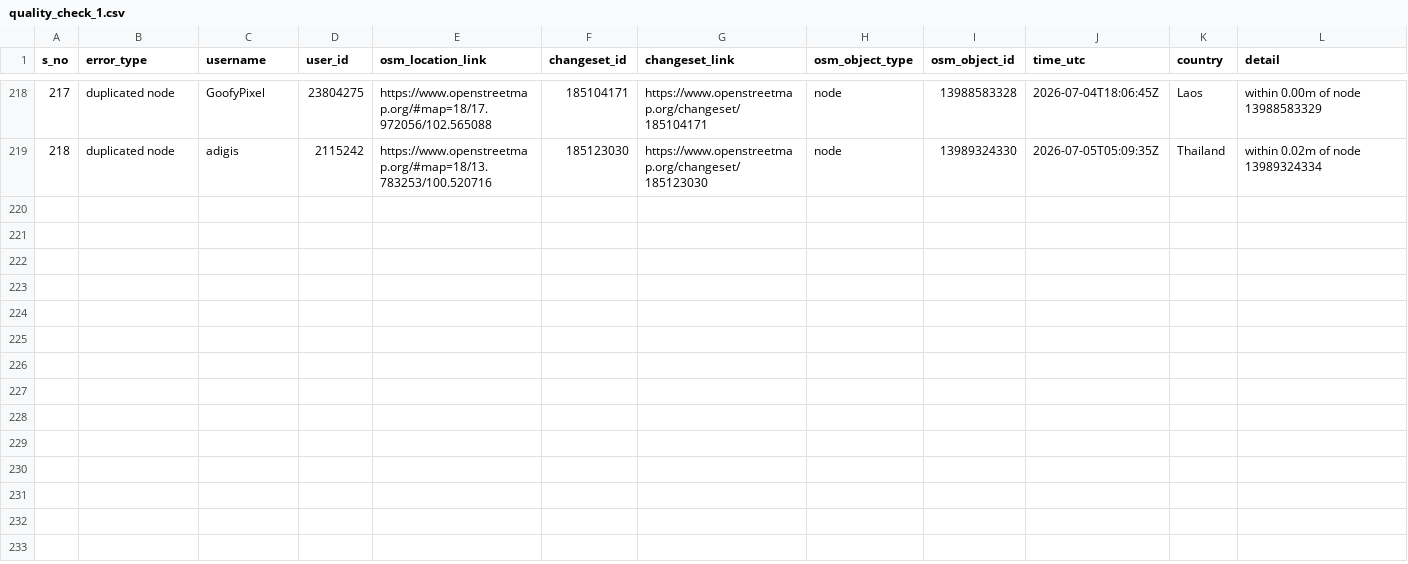
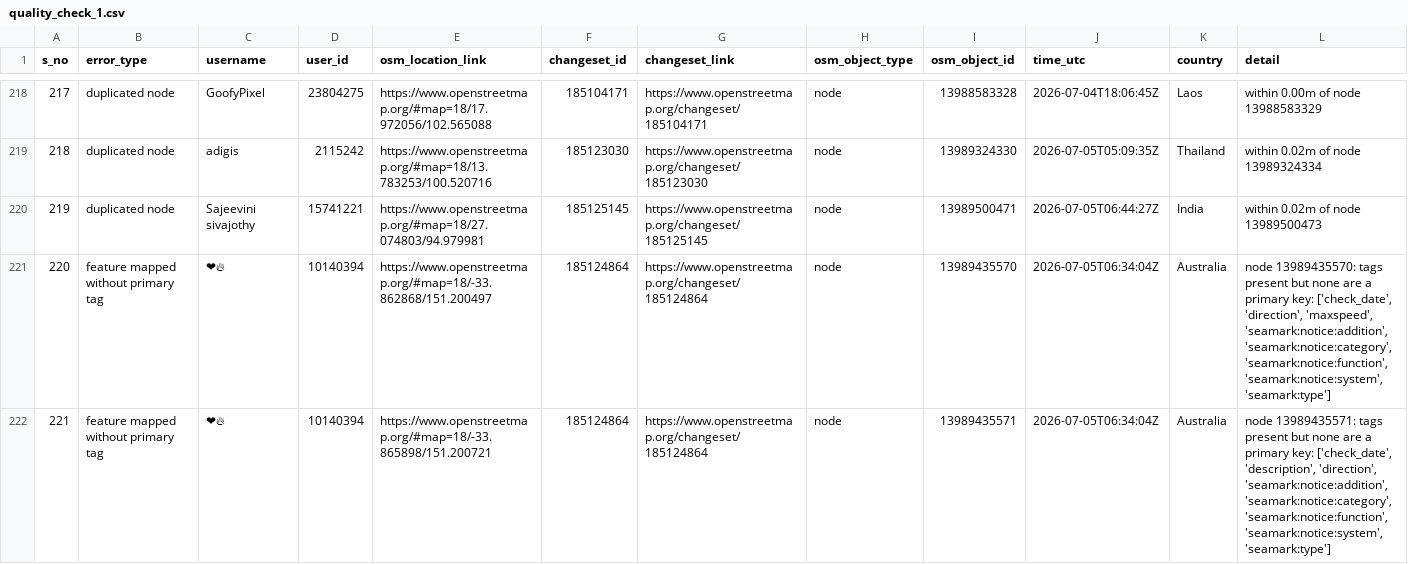
Before and after one commit to KingVik-Planet/OSM_QC_MapCupAPAC2026, a CSV file: data/quality_check_1.csv, drawn as a sheet; only a part is shown, gaps mark what is left out; the diff covers the shown part only; the diff names each change by its address in the sheet, - before the commit and + after, or states it on an @@ line.

```diff
--- a/data/quality_check_1.csv
+++ b/data/quality_check_1.csv
+row 220: 219 | duplicated node | Sajeevini sivajothy | 15741221 | https://www.openstreetmap.org/#map=18/27.074803/94.979981 | 185125145 | https://www.openstreetmap.org/changeset/185125145 | node | 13989500471 | 2026-07-05T06:44:27Z | India | within 0.02m of node 13989500473
+row 221: 220 | feature mapped without primary tag | ❤‍🔥 | 10140394 | https://www.openstreetmap.org/#map=18/-33.862868/151.200497 | 185124864 | https://www.openstreetmap.org/changeset/185124864 | node | 13989435570 | 2026-07-05T06:34:04Z | Australia | node 13989435570: tags present but none are a primary key: ['check_date', 'direction', 'maxspeed', 'seamark:notice:addition', 'seamark:notice:category', 'seamark:notice:function', 'seamark:notice:system', 'seamark:type']
+row 222: 221 | feature mapped without primary tag | ❤‍🔥 | 10140394 | https://www.openstreetmap.org/#map=18/-33.865898/151.200721 | 185124864 | https://www.openstreetmap.org/changeset/185124864 | node | 13989435571 | 2026-07-05T06:34:04Z | Australia | node 13989435571: tags present but none are a primary key: ['check_date', 'description', 'direction', 'seamark:notice:addition', 'seamark:notice:category', 'seamark:notice:function', 'seamark:notice:system', 'seamark:type']
```
Also changed, not shown: 3 added rows elsewhere in this file, 3 other files.
